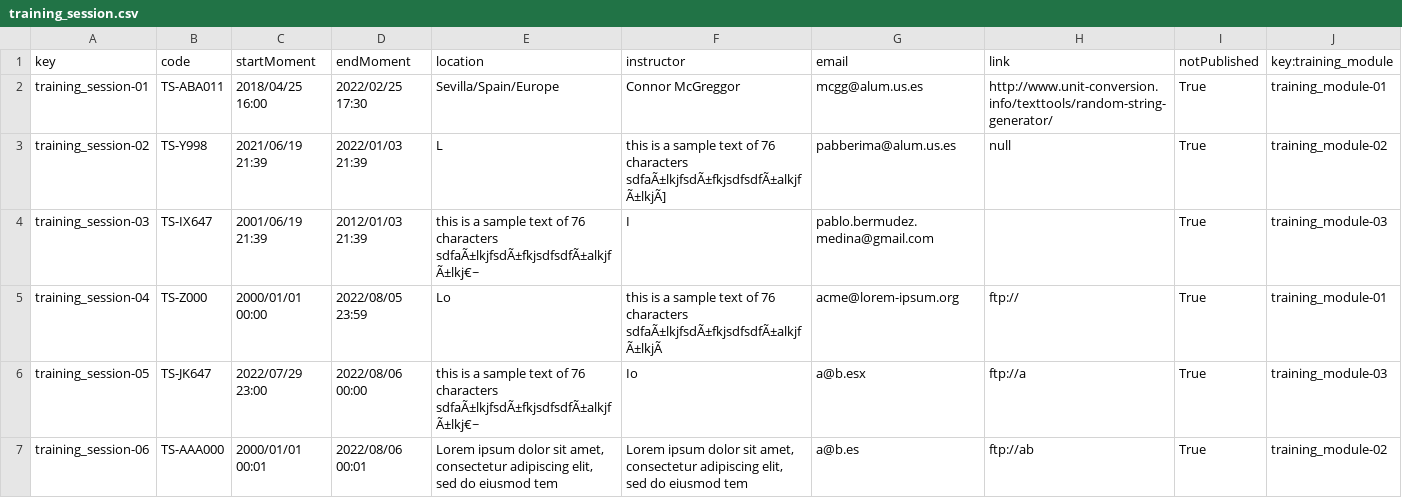
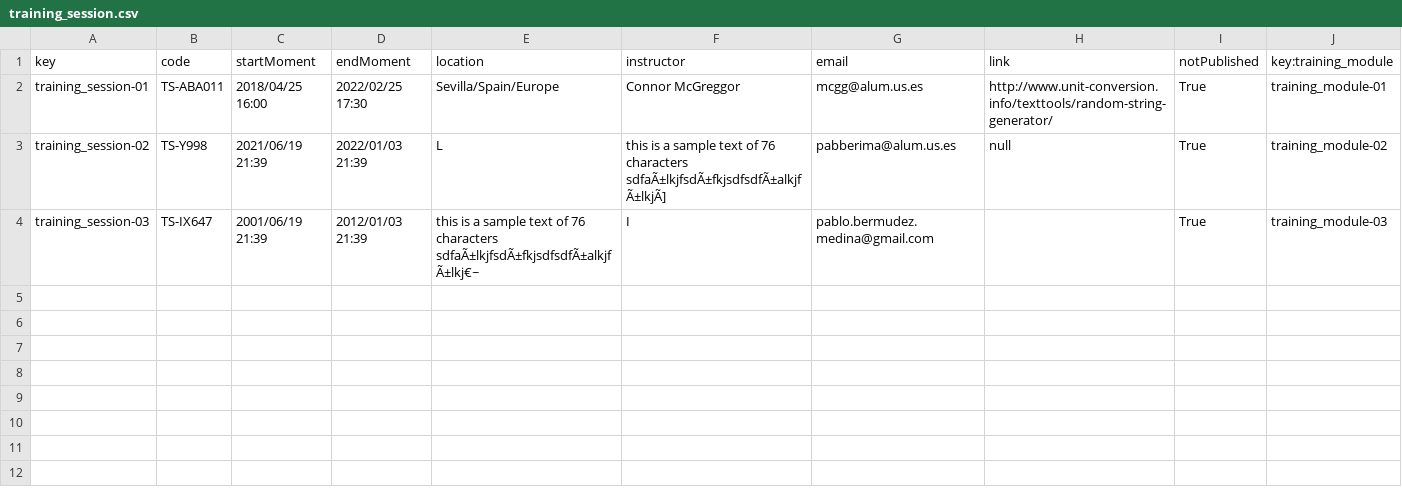
Before and after one commit to DaniFdezCab/DP2-2324-C1-043, a CSV file: src/main/webapp/WEB-INF/resources/sample-data/training_session.csv, drawn as a sheet; only a part is shown; the diff covers the shown part only.

```diff
--- a/src/main/webapp/WEB-INF/resources/sample-data/training_session.csv
+++ b/src/main/webapp/WEB-INF/resources/sample-data/training_session.csv
@@ -4,4 +4 @@ training_session-02,TS-Y998,2021/06/19 21:39,2022/01/03 21:39,L,this is a sample
 training_session-03,TS-IX647,2001/06/19 21:39,2012/01/03 21:39,this is a sample text of 76 characters sdfaÃ±lkjfsdÃ±fkjsdfsdfÃ±alkjfÃ±lkj€~,I,pablo.bermudez.medina@gmail.com,,True,training_module-03
-training_session-04,TS-Z000,2000/01/01 00:00,2022/08/05 23:59,Lo,this is a sample text of 76 characters sdfaÃ±lkjfsdÃ±fkjsdfsdfÃ±alkjfÃ±lkjÃ,acme@lorem-ipsum.org,ftp://,True,training_module-01
-training_session-05,TS-JK647,2022/07/29 23:00,2022/08/06 00:00,this is a sample text of 76 characters sdfaÃ±lkjfsdÃ±fkjsdfsdfÃ±alkjfÃ±lkj€~,Io,a@b.esx,ftp://a,True,training_module-03
-training_session-06,TS-AAA000,2000/01/01 00:01,2022/08/06 00:01,"Lorem ipsum dolor sit amet, consectetur adipiscing elit, sed do eiusmod tem","Lorem ipsum dolor sit amet, consectetur adipiscing elit, sed do eiusmod tem",a@b.es,ftp://ab,True,training_module-02
```
Also changed, not shown: 3 removed rows elsewhere in this file, src/main/webapp/WEB-INF/resources/sample-data/developer.csv, src/main/webapp/WEB-INF/resources/sample-data/training_module.csv, 49 other files.
